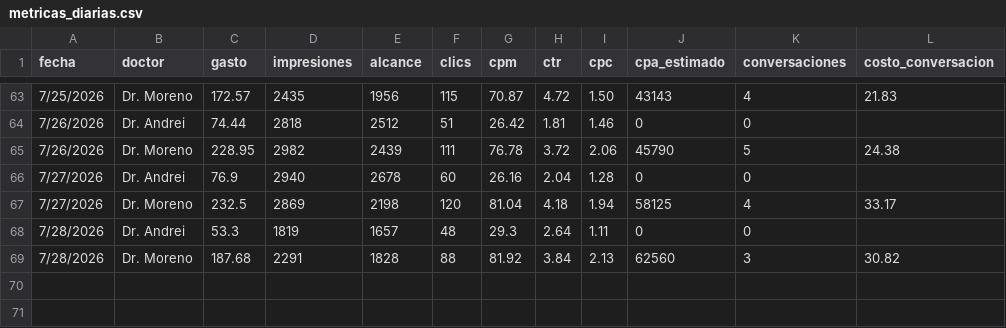
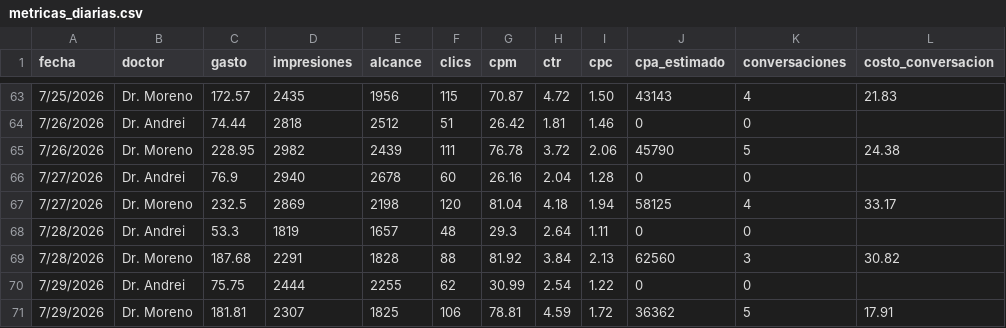
Before and after one commit to alanrdzpach-ux/alan-briefings, a CSV file: metricas_diarias.csv, drawn as a sheet; only a part is shown, gaps mark what is left out.

Commit message:
Briefing 2026-07-29: métricas de cuenta y campañas para Dr. Moreno y Dr. Andrei

```diff
--- a/metricas_diarias.csv
+++ b/metricas_diarias.csv
@@ -69 +69,3 @@ fecha	doctor	gasto	impresiones	alcance	clics	cpm	ctr	cpc	cpa_estimado	conversaci
 7/28/2026	Dr. Moreno	187.68	2291	1828	88	81.92	3.84	2.13	62560	3	30.82
+7/29/2026	Dr. Andrei	75.75	2444	2255	62	30.99	2.54	1.22	0	0	
+7/29/2026	Dr. Moreno	181.81	2307	1825	106	78.81	4.59	1.72	36362	5	17.91
```
Also changed, not shown: 1 other file.
